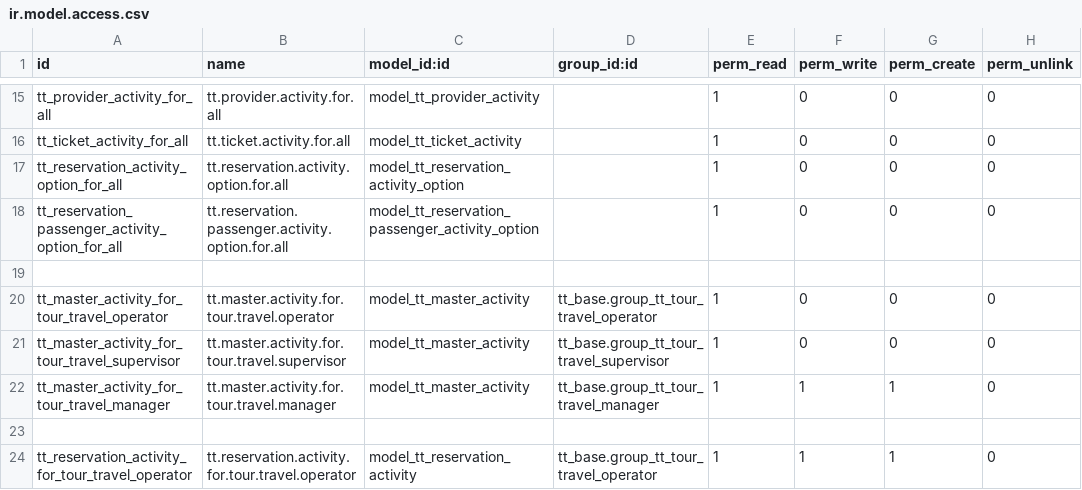
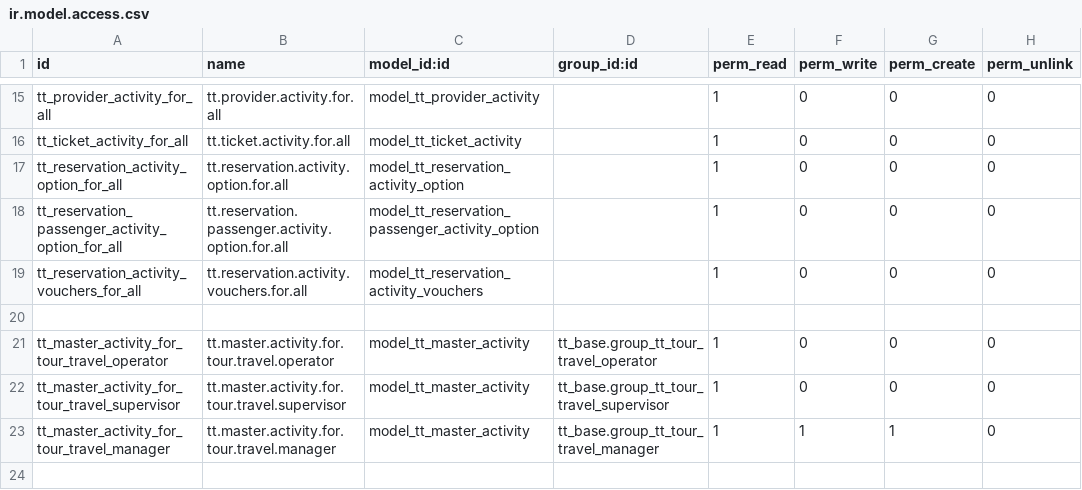
Before and after one commit to andygunawan96/odoo12_addons_tour_travel, a CSV file: tt_reservation_activity/security/ir.model.access.csv, drawn as a sheet; only a part is shown, gaps mark what is left out; the shorter side is filled out with more unchanged rows.

Commit message:
activity_ticket_try

```diff
--- a/tt_reservation_activity/security/ir.model.access.csv
+++ b/tt_reservation_activity/security/ir.model.access.csv
@@ -18,2 +18,3 @@ tt_reservation_activity_option_for_all,tt.reservation.activity.option.for.all,mo
 tt_reservation_passenger_activity_option_for_all,tt.reservation.passenger.activity.option.for.all,model_tt_reservation_passenger_activity_option,,1,0,0,0
+tt_reservation_activity_vouchers_for_all,tt.reservation.activity.vouchers.for.all,model_tt_reservation_activity_vouchers,,1,0,0,0
 ,,,,,,,
```
Also changed, not shown: 5 other files.
